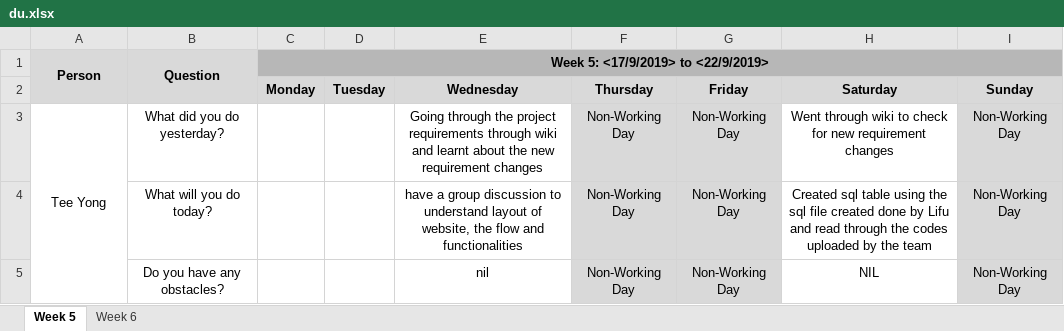
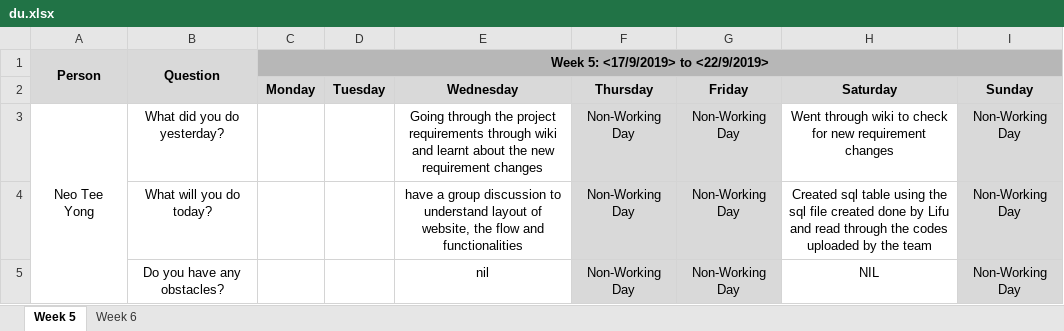
Before and after one commit to lifuhuang97/course-bidding-system, an Excel workbook: metrics/du.xlsx, sheet Week 5, drawn as a sheet; only a part is shown; values as stored, in another font and other column widths than the file's, no borders; the diff names each change by its address in the sheet, - before the commit and + after, or states it on an @@ line.

```diff
--- a/metrics/du.xlsx (sheet Week 5)
+++ b/metrics/du.xlsx (sheet Week 5)
-A3: Tee Yong
+A3: Neo Tee Yong
```
Also changed, not shown: sheet Week 6, 1 other file.
